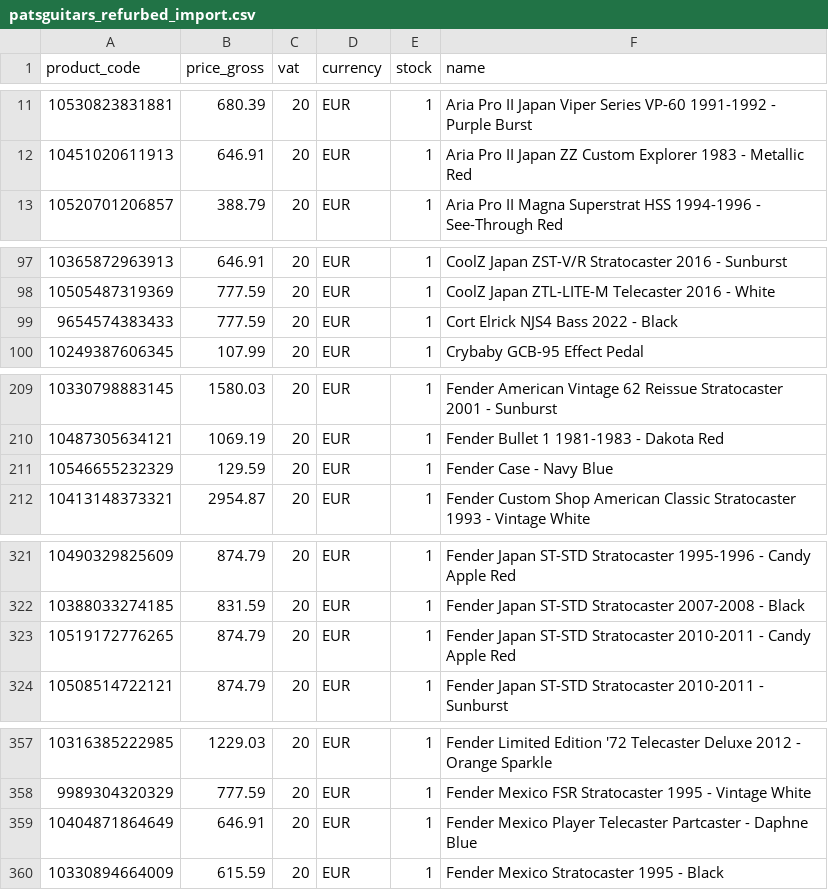
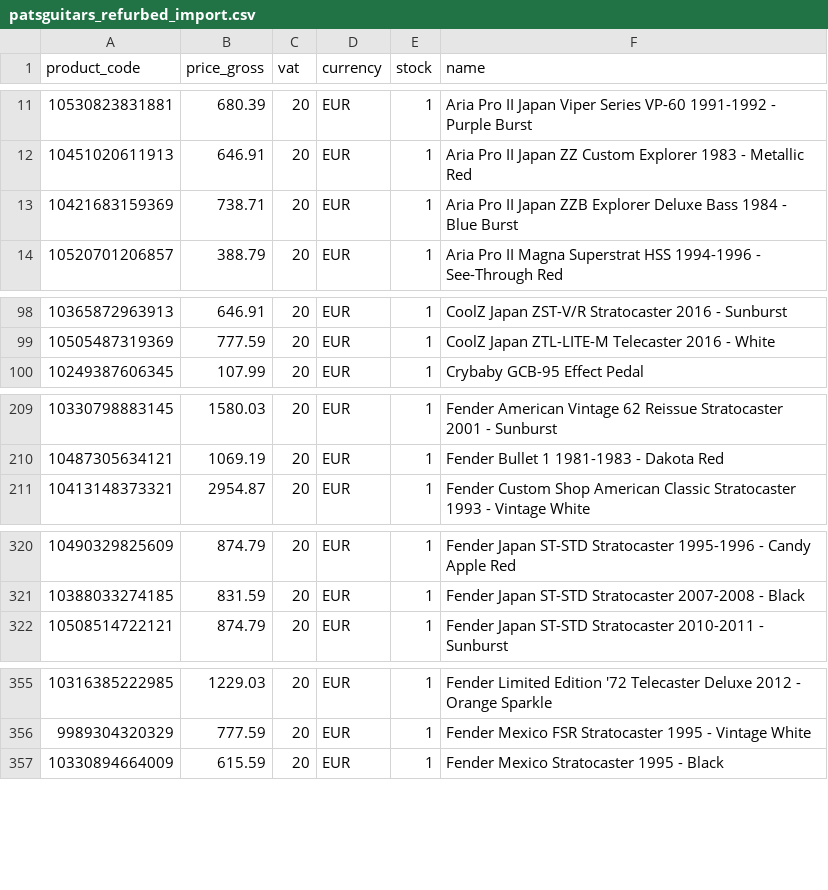
Before and after one commit to brendanrefurbed/supplier-feeds-public, a CSV file: patsguitars_refurbed_import.csv, drawn as a sheet; only a part is shown, gaps mark what is left out; removed rows and columns are numbered as before the commit, all else as after; the diff covers the shown part only; the diff names each change by its address in the sheet, - before the commit and + after, or states it on an @@ line.

```diff
--- a/patsguitars_refurbed_import.csv
+++ b/patsguitars_refurbed_import.csv
+row 13: 10421683159369 | 738.71 | 20 | EUR | 1 | Aria Pro II Japan ZZB Explorer Deluxe Bass 1984 - Blue Burst
-row 99: 9654574383433 | 777.59 | 20 | EUR | 1 | Cort Elrick NJS4 Bass 2022 - Black
-row 211: 10546655232329 | 129.59 | 20 | EUR | 1 | Fender Case - Navy Blue
-row 323: 10519172776265 | 874.79 | 20 | EUR | 1 | Fender Japan ST-STD Stratocaster 2010-2011 - Candy Apple Red
-row 359: 10404871864649 | 646.91 | 20 | EUR | 1 | Fender Mexico Player Telecaster Partcaster - Daphne Blue
```
Also changed, not shown: 3 added rows and 4 removed rows elsewhere in this file, patsguitars_refurbed_import_by_sku.csv.
